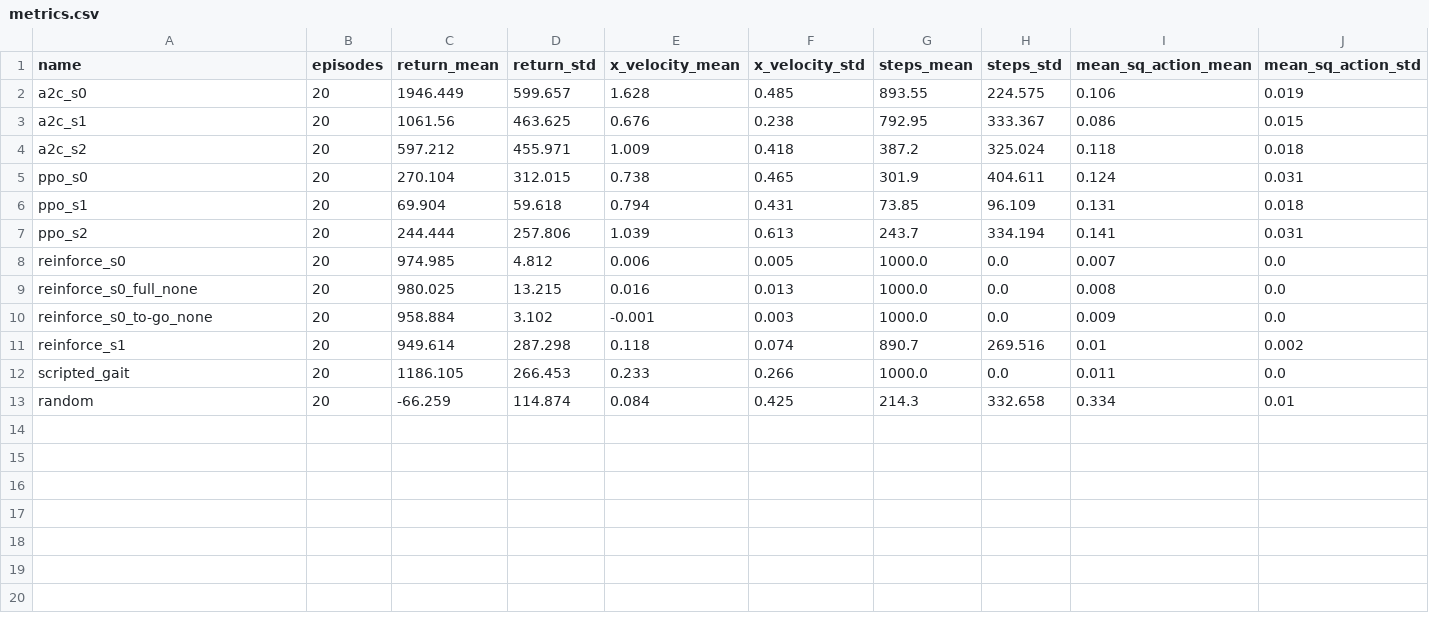
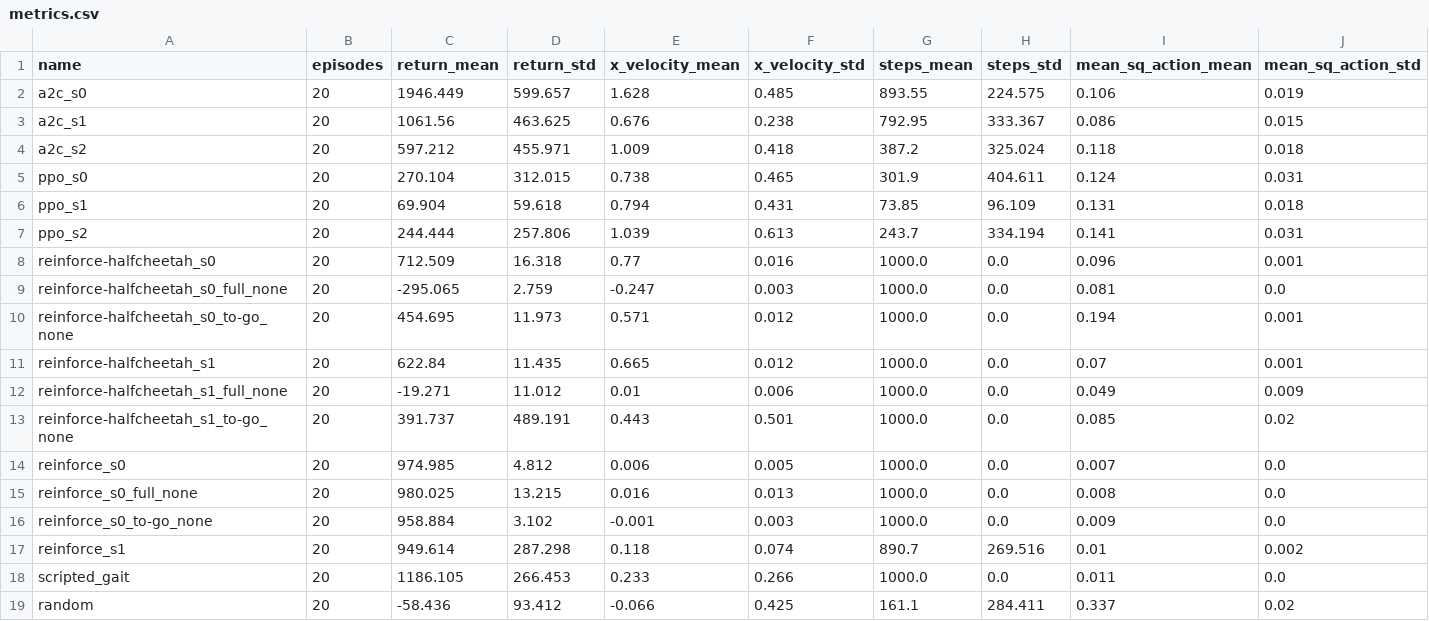
Before and after one commit to Adeetya13/ai60209-quadruped, a CSV file: docs/metrics.csv, drawn as a sheet.

```diff
--- a/docs/metrics.csv
+++ b/docs/metrics.csv
@@ -7,2 +7,8 @@ ppo_s1,20,69.904,59.618,0.794,0.431,73.85,96.109,0.131,0.018
 ppo_s2,20,244.444,257.806,1.039,0.613,243.7,334.194,0.141,0.031
+reinforce-halfcheetah_s0,20,712.509,16.318,0.77,0.016,1000.0,0.0,0.096,0.001
+reinforce-halfcheetah_s0_full_none,20,-295.065,2.759,-0.247,0.003,1000.0,0.0,0.081,0.0
+reinforce-halfcheetah_s0_to-go_none,20,454.695,11.973,0.571,0.012,1000.0,0.0,0.194,0.001
+reinforce-halfcheetah_s1,20,622.84,11.435,0.665,0.012,1000.0,0.0,0.07,0.001
+reinforce-halfcheetah_s1_full_none,20,-19.271,11.012,0.01,0.006,1000.0,0.0,0.049,0.009
+reinforce-halfcheetah_s1_to-go_none,20,391.737,489.191,0.443,0.501,1000.0,0.0,0.085,0.02
 reinforce_s0,20,974.985,4.812,0.006,0.005,1000.0,0.0,0.007,0.0
@@ -12,2 +18,2 @@ reinforce_s1,20,949.614,287.298,0.118,0.074,890.7,269.516,0.01,0.002
 scripted_gait,20,1186.105,266.453,0.233,0.266,1000.0,0.0,0.011,0.0
-random,20,-66.259,114.874,0.084,0.425,214.3,332.658,0.334,0.01
+random,20,-58.436,93.412,-0.066,0.425,161.1,284.411,0.337,0.02
```
Also changed, not shown: 5 other files.
